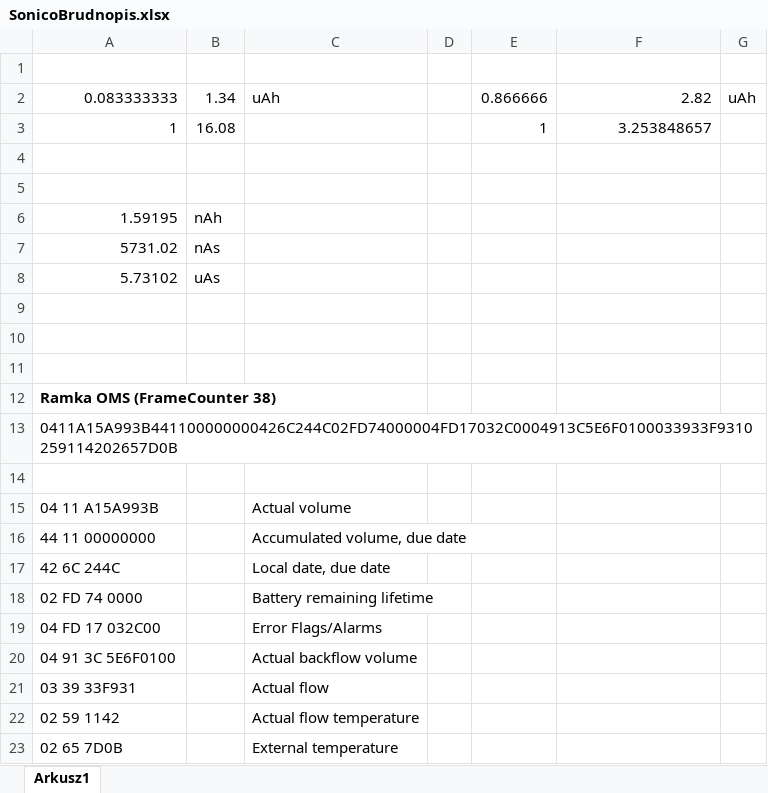
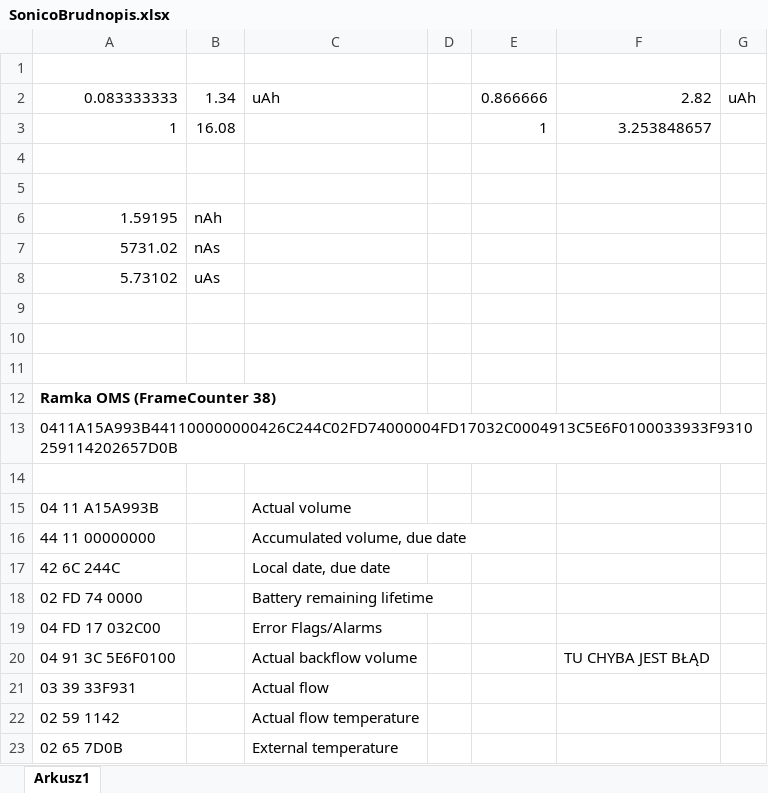
Before and after one commit to Romczyslaw/Base64EncodeDecode, an Excel workbook: docs/SonicoBrudnopis.xlsx, sheet Arkusz1, drawn as a sheet; values as stored, in another font and other column widths than the file's, no borders; the diff names each change by its address in the sheet, - before the commit and + after, or states it on an @@ line.

```diff
--- a/docs/SonicoBrudnopis.xlsx (sheet Arkusz1)
+++ b/docs/SonicoBrudnopis.xlsx (sheet Arkusz1)
-F20: (empty)
+F20: TU CHYBA JEST BŁĄD
```
Also changed, not shown: 2 other files.
